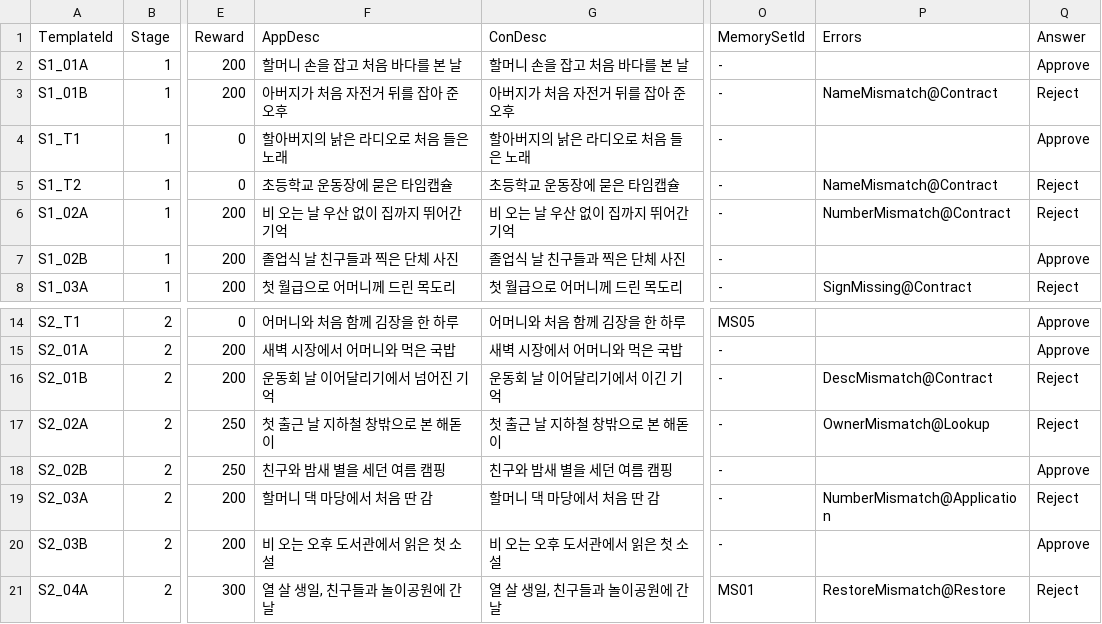
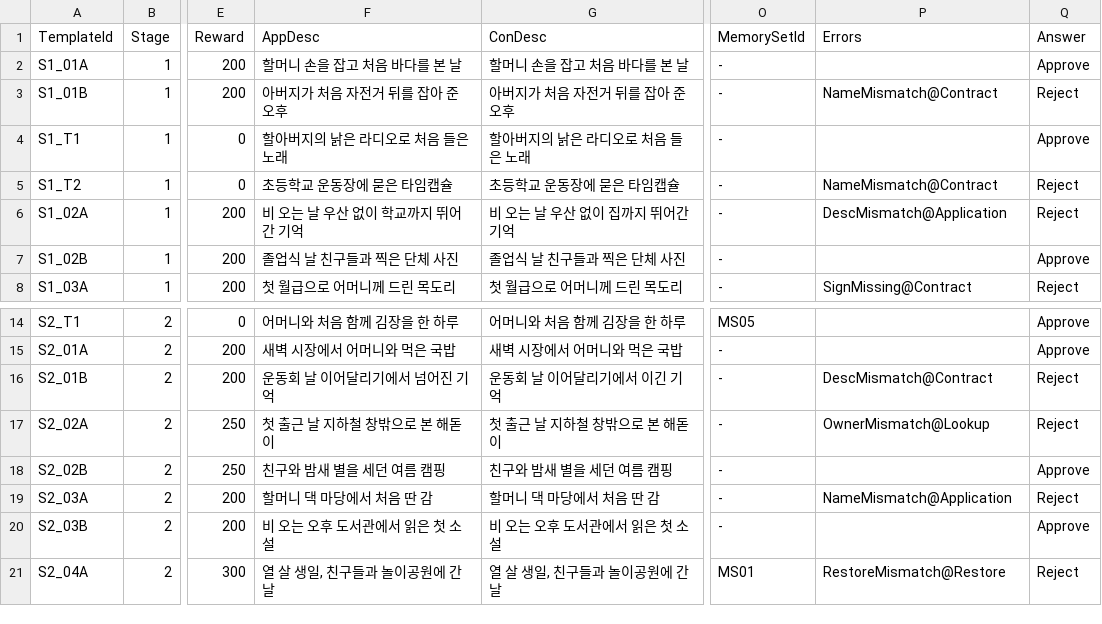
Before and after one commit to Seongmin-0843/AI_Project, a CSV file: Assets/Resources/Data/Templates.csv, drawn as a sheet; only a part is shown, gaps mark what is left out; the diff names each change by its address in the sheet, - before the commit and + after, or states it on an @@ line.

```diff
--- a/Assets/Resources/Data/Templates.csv
+++ b/Assets/Resources/Data/Templates.csv
-F6 (AppDesc): 비 오는 날 우산 없이 집까지 뛰어간 기억
+F6 (AppDesc): 비 오는 날 우산 없이 학교까지 뛰어간 기억
-P6 (Errors): NumberMismatch@Contract
+P6 (Errors): DescMismatch@Application
-P19 (Errors): NumberMismatch@Application
+P19 (Errors): NameMismatch@Application
```
Also changed, not shown: Assets/Resources/Data/Phrases.csv, 15 other files.
